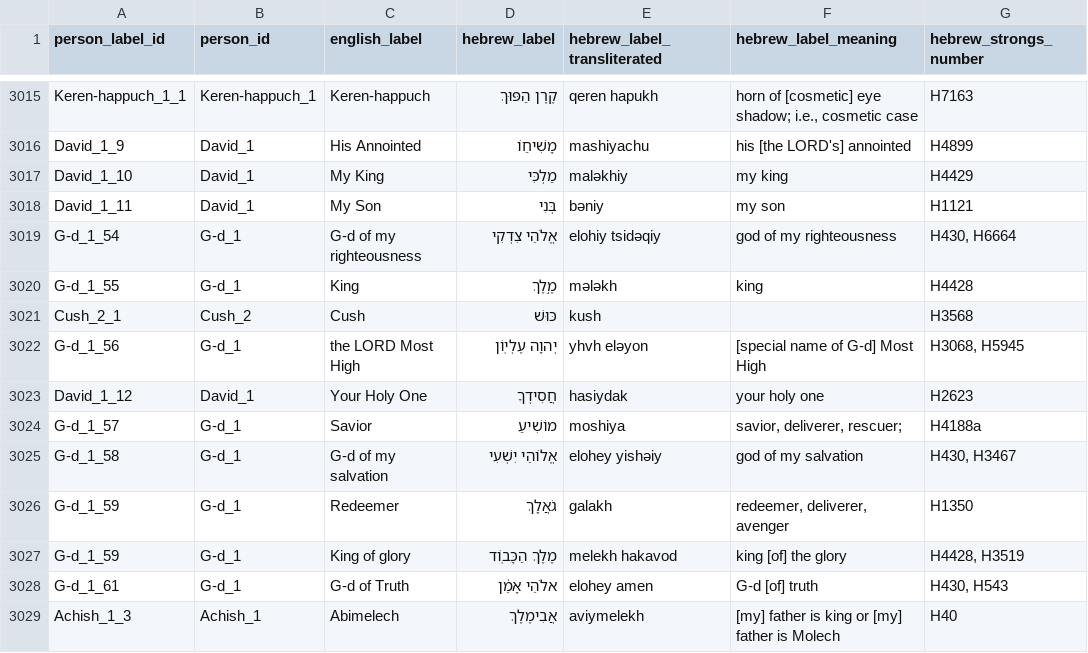
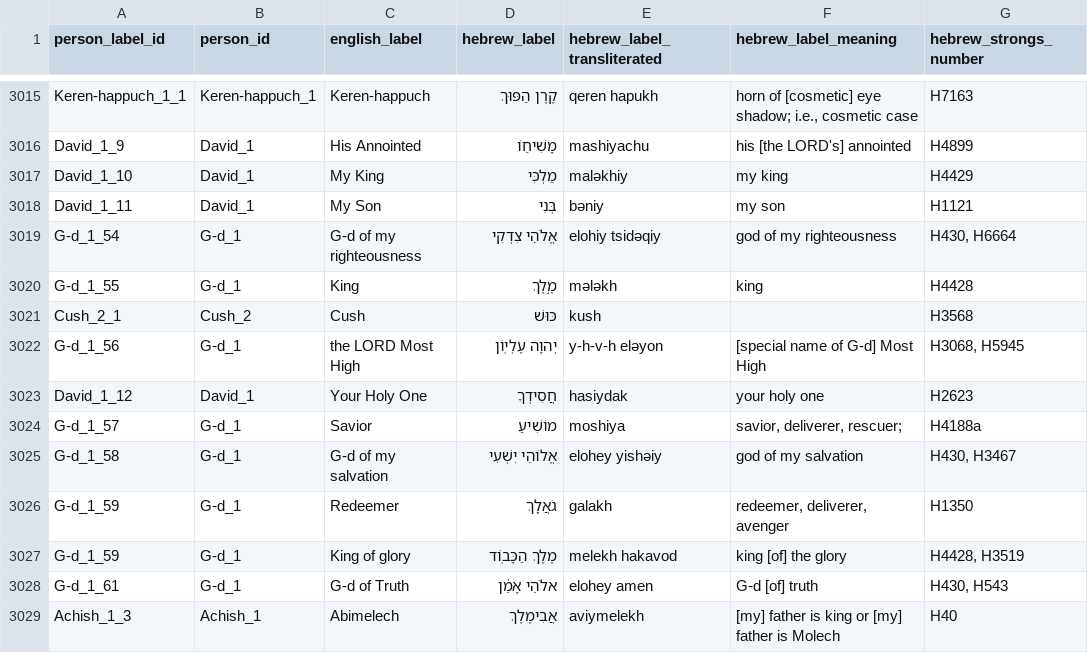
Before and after one commit to BradyStephenson/bible-data, a CSV file: BibleData-PersonLabel.csv, drawn as a sheet; only a part is shown, gaps mark what is left out; the diff covers the shown part only; the diff names each change by its address in the sheet, - before the commit and + after, or states it on an @@ line.

Commit message:
Updates through Zech 3:2
Cleanup of a few labels.
New entries for Nahum, Habakkuk, Zephaniah, Haggai, and the start of Zechariah.

```diff
--- a/BibleData-PersonLabel.csv
+++ b/BibleData-PersonLabel.csv
-E3022 (hebrew_label_transliterated): yhvh eləyon
+E3022 (hebrew_label_transliterated): y-h-v-h eləyon
```
Also changed, not shown: 12 added rows and 3 edited cells elsewhere in this file.
